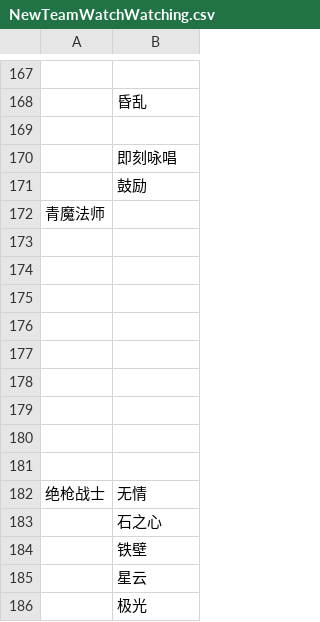
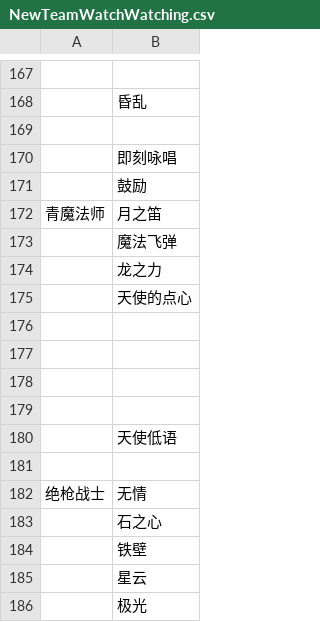
Before and after one commit to Souma-Sumire/FFXIV_Auxiliary_Tools, a CSV file: csv/NewTeamWatchWatching.csv, drawn as a sheet; only a part is shown, gaps mark what is left out.

Commit message:
追加青魔技能

```diff
--- a/csv/NewTeamWatchWatching.csv
+++ b/csv/NewTeamWatchWatching.csv
@@ -171,3 +171,6 @@
 ,鼓励
-青魔法师,
+青魔法师,月之笛
+,魔法飞弹
+,龙之力
+,天使的点心
 ,
@@ -176,6 +179,3 @@
 ,
-,
-,
-,
-,
+,天使低语
 ,
```
